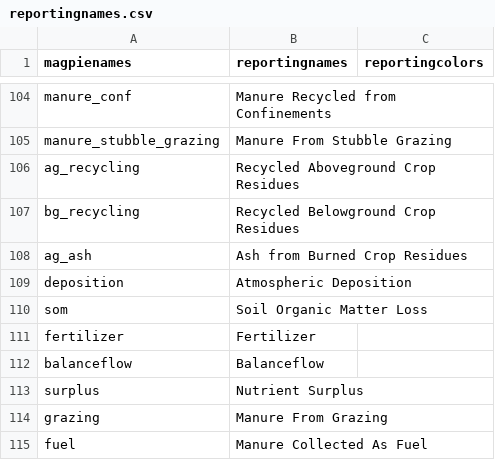
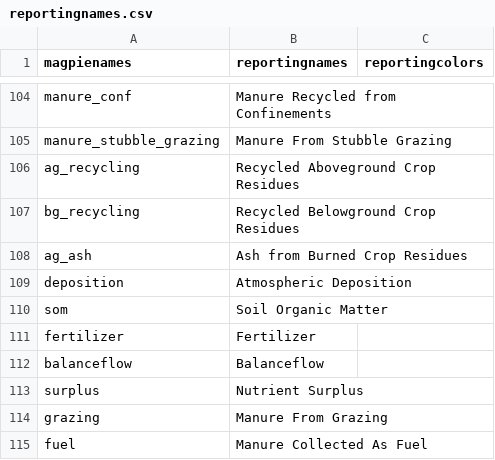
Before and after one commit to pik-piam/magpiesets, a CSV file: inst/extdata/reportingnames.csv, drawn as a sheet; only a part is shown, gaps mark what is left out.

Commit message:
changed naming

```diff
--- a/inst/extdata/reportingnames.csv
+++ b/inst/extdata/reportingnames.csv
@@ -109,3 +109,3 @@ ag_ash,Ash from Burned Crop Residues,
 deposition,Atmospheric Deposition,
-som,Soil Organic Matter Loss,
+som,Soil Organic Matter,
 fertilizer,Fertilizer,
```
